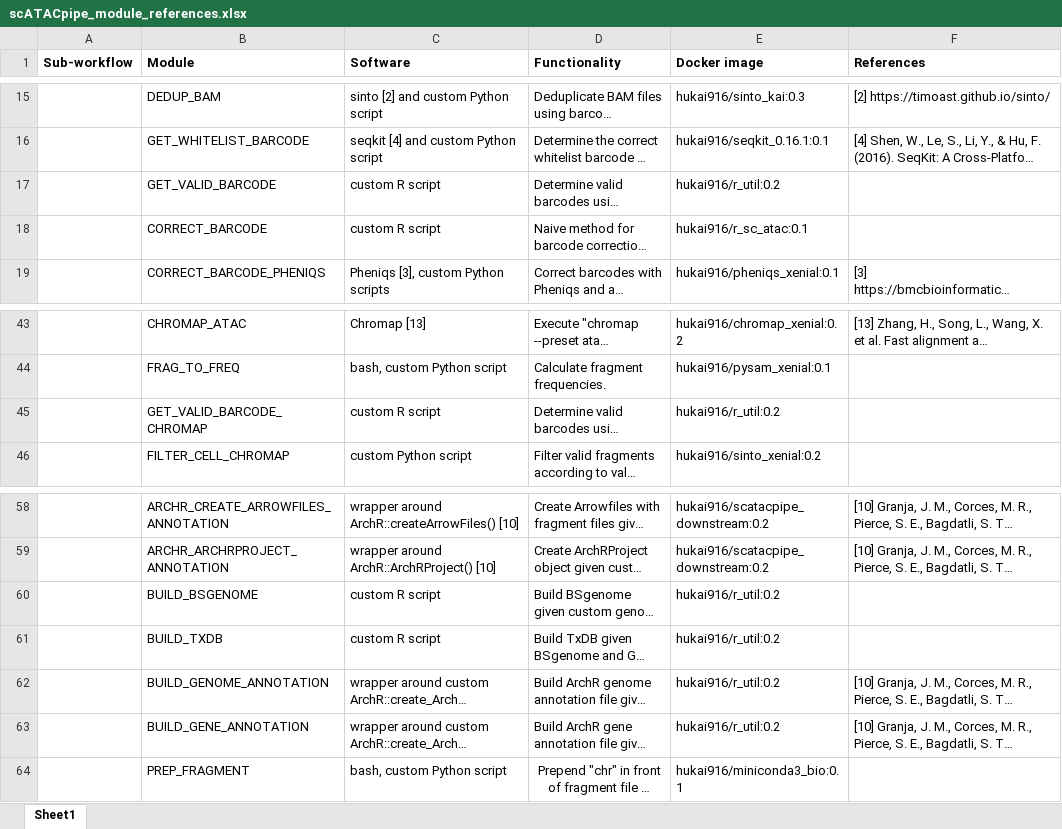
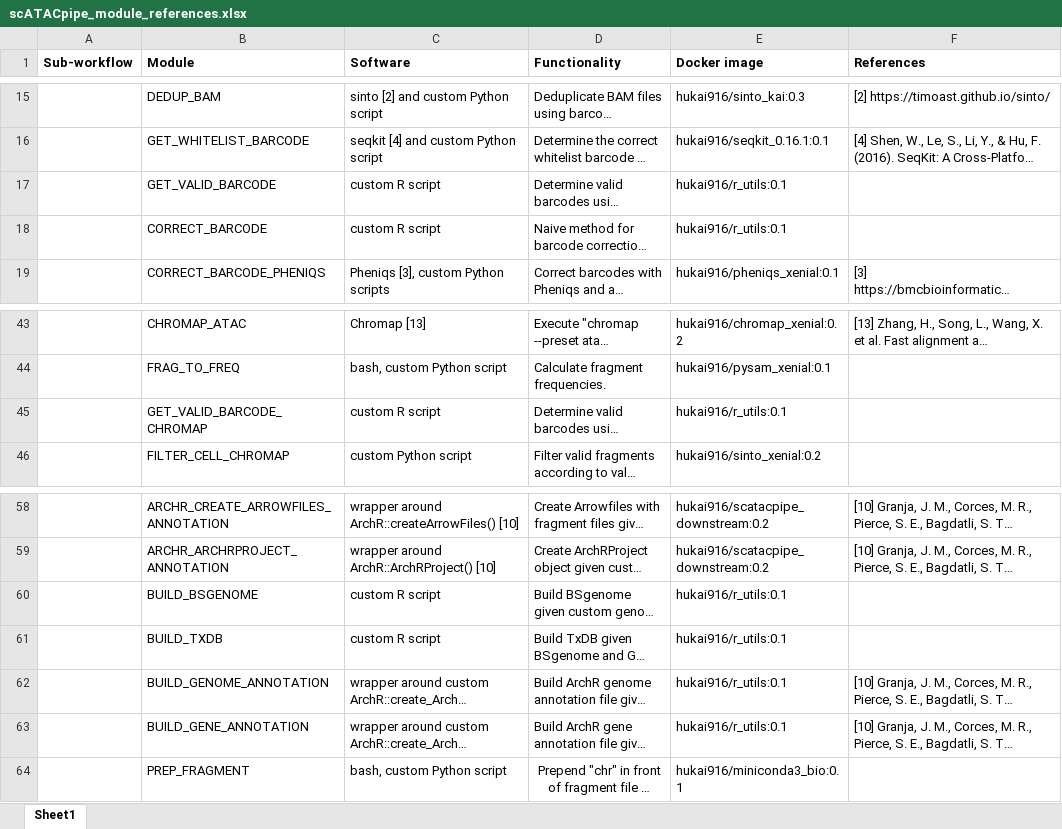
Before and after one commit to hukai916/scATACpipe, an Excel workbook: docs/scATACpipe_module_references.xlsx, sheet Sheet1, drawn as a sheet; only a part is shown, gaps mark what is left out; long unchanged cells end in …; values as stored, in another font and other column widths than the file's, no borders; the diff names each change by its address in the sheet, - before the commit and + after, or states it on an @@ line.

```diff
--- a/docs/scATACpipe_module_references.xlsx (sheet Sheet1)
+++ b/docs/scATACpipe_module_references.xlsx (sheet Sheet1)
-E17 (Docker image): hukai916/r_util:0.2
+E17 (Docker image): hukai916/r_utils:0.1
-E18 (Docker image): hukai916/r_sc_atac:0.1
+E18 (Docker image): hukai916/r_utils:0.1
-E45 (Docker image): hukai916/r_util:0.2
+E45 (Docker image): hukai916/r_utils:0.1
-E60:E63 (Docker image): hukai916/r_util:0.2
+E60:E63 (Docker image): hukai916/r_utils:0.1
```
Also changed, not shown: 3 other files.
